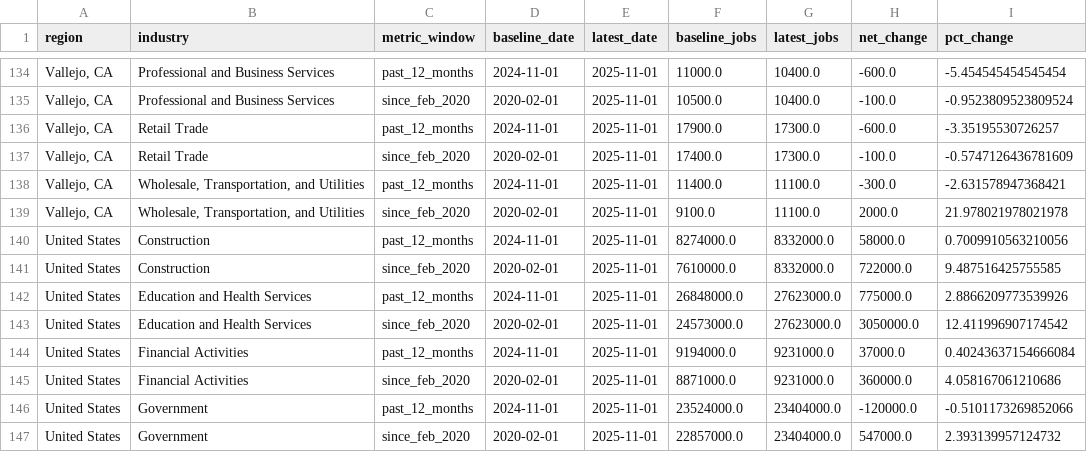
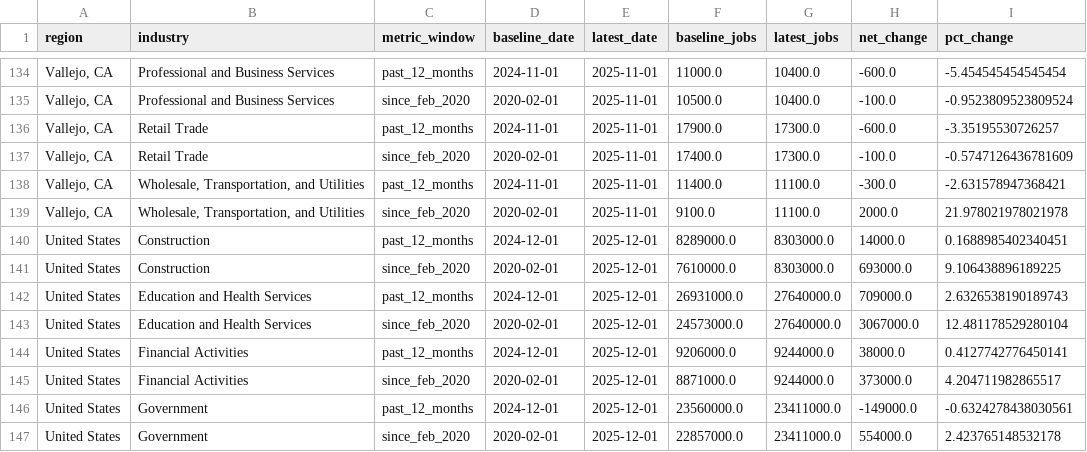
Before and after one commit to mjwalther/BACEI_Dashboard, a CSV file: docs/data_build/csv/industry_job_recovery.csv, drawn as a sheet; only a part is shown, gaps mark what is left out; the diff covers the shown part only.

```diff
--- a/docs/data_build/csv/industry_job_recovery.csv
+++ b/docs/data_build/csv/industry_job_recovery.csv
@@ -139,9 +139,9 @@ region,industry,metric_window,baseline_date,latest_date,baseline_jobs,latest_job
 "Vallejo, CA","Wholesale, Transportation, and Utilities",since_feb_2020,2020-02-01,2025-11-01,9100.0,11100.0,2000.0,21.978021978021978
-United States,Construction,past_12_months,2024-11-01,2025-11-01,8274000.0,8332000.0,58000.0,0.7009910563210056
-United States,Construction,since_feb_2020,2020-02-01,2025-11-01,7610000.0,8332000.0,722000.0,9.487516425755585
-United States,Education and Health Services,past_12_months,2024-11-01,2025-11-01,26848000.0,27623000.0,775000.0,2.8866209773539926
-United States,Education and Health Services,since_feb_2020,2020-02-01,2025-11-01,24573000.0,27623000.0,3050000.0,12.411996907174542
-United States,Financial Activities,past_12_months,2024-11-01,2025-11-01,9194000.0,9231000.0,37000.0,0.40243637154666084
-United States,Financial Activities,since_feb_2020,2020-02-01,2025-11-01,8871000.0,9231000.0,360000.0,4.058167061210686
-United States,Government,past_12_months,2024-11-01,2025-11-01,23524000.0,23404000.0,-120000.0,-0.5101173269852066
-United States,Government,since_feb_2020,2020-02-01,2025-11-01,22857000.0,23404000.0,547000.0,2.393139957124732
+United States,Construction,past_12_months,2024-12-01,2025-12-01,8289000.0,8303000.0,14000.0,0.1688985402340451
+United States,Construction,since_feb_2020,2020-02-01,2025-12-01,7610000.0,8303000.0,693000.0,9.106438896189225
+United States,Education and Health Services,past_12_months,2024-12-01,2025-12-01,26931000.0,27640000.0,709000.0,2.6326538190189743
+United States,Education and Health Services,since_feb_2020,2020-02-01,2025-12-01,24573000.0,27640000.0,3067000.0,12.481178529280104
+United States,Financial Activities,past_12_months,2024-12-01,2025-12-01,9206000.0,9244000.0,38000.0,0.4127742776450141
+United States,Financial Activities,since_feb_2020,2020-02-01,2025-12-01,8871000.0,9244000.0,373000.0,4.204711982865517
+United States,Government,past_12_months,2024-12-01,2025-12-01,23560000.0,23411000.0,-149000.0,-0.6324278438030561
+United States,Government,since_feb_2020,2020-02-01,2025-12-01,22857000.0,23411000.0,554000.0,2.423765148532178
```
Also changed, not shown: 50 edited cells elsewhere in this file, docs/data_build/csv/LAUS_Bay_Area.csv, docs/data_build/csv/us_payroll.csv, 5 other files.
